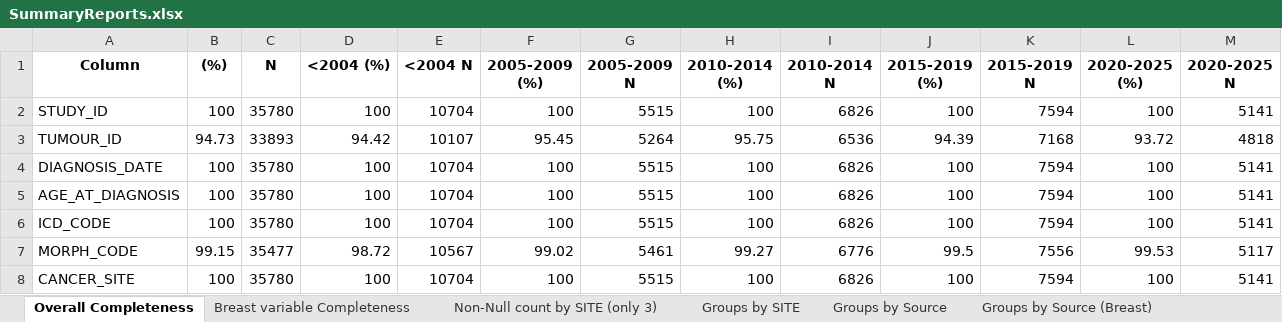
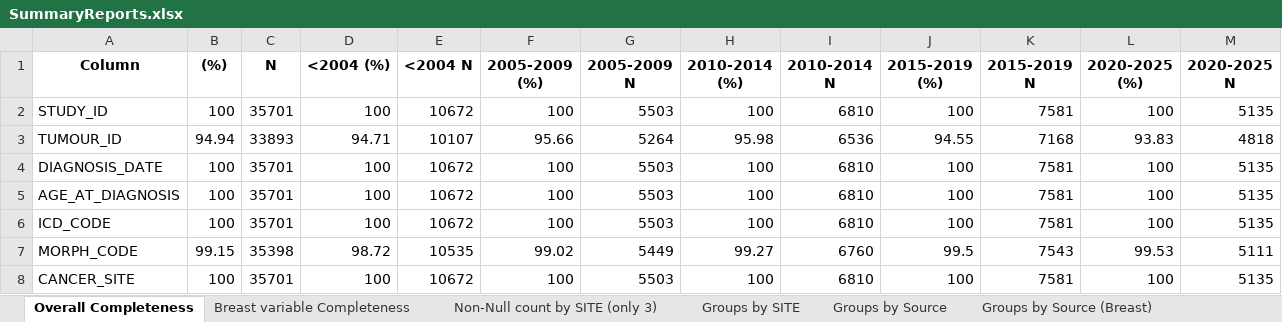
Before and after one commit to UK-Generations-Study/Schema_and_Derivation_Utils, an Excel workbook: CancerSummary/SummaryReports.xlsx, sheet Overall Completeness, drawn as a sheet; only a part is shown; values as stored, in another font and other column widths than the file's, no borders; the diff covers the shown part only; the diff names each change by its address in the sheet, - before the commit and + after, or states it on an @@ line.

Commit message:
Latest report and workflows. Version 1.0.0

```diff
--- a/CancerSummary/SummaryReports.xlsx (sheet Overall Completeness)
+++ b/CancerSummary/SummaryReports.xlsx (sheet Overall Completeness)
-C2 (N): 35780
+C2 (N): 35701
-E2 (<2004 N): 10704
+E2 (<2004 N): 10672
-G2 (2005-2009 N): 5515
+G2 (2005-2009 N): 5503
-I2 (2010-2014 N): 6826
+I2 (2010-2014 N): 6810
-K2 (2015-2019 N): 7594
+K2 (2015-2019 N): 7581
-M2 (2020-2025 N): 5141
+M2 (2020-2025 N): 5135
-B3 ((%)): 94.73
+B3 ((%)): 94.94
-D3 (<2004 (%)): 94.42
+D3 (<2004 (%)): 94.71
-F3 (2005-2009 (%)): 95.45
+F3 (2005-2009 (%)): 95.66
-H3 (2010-2014 (%)): 95.75
+H3 (2010-2014 (%)): 95.98
-J3 (2015-2019 (%)): 94.39
+J3 (2015-2019 (%)): 94.55
-L3 (2020-2025 (%)): 93.72
+L3 (2020-2025 (%)): 93.83
-C4:C6 (N): 35780
+C4:C6 (N): 35701
-E4:E6 (<2004 N): 10704
+E4:E6 (<2004 N): 10672
-G4:G6 (2005-2009 N): 5515
+G4:G6 (2005-2009 N): 5503
-I4:I6 (2010-2014 N): 6826
+I4:I6 (2010-2014 N): 6810
-K4:K6 (2015-2019 N): 7594
+K4:K6 (2015-2019 N): 7581
-M4:M6 (2020-2025 N): 5141
+M4:M6 (2020-2025 N): 5135
-C7 (N): 35477
+C7 (N): 35398
-E7 (<2004 N): 10567
+E7 (<2004 N): 10535
-G7 (2005-2009 N): 5461
+G7 (2005-2009 N): 5449
-I7 (2010-2014 N): 6776
+I7 (2010-2014 N): 6760
-K7 (2015-2019 N): 7556
+K7 (2015-2019 N): 7543
-M7 (2020-2025 N): 5117
+M7 (2020-2025 N): 5111
-C8 (N): 35780
+C8 (N): 35701
-E8 (<2004 N): 10704
+E8 (<2004 N): 10672
-G8 (2005-2009 N): 5515
+G8 (2005-2009 N): 5503
-I8 (2010-2014 N): 6826
+I8 (2010-2014 N): 6810
-K8 (2015-2019 N): 7594
+K8 (2015-2019 N): 7581
-M8 (2020-2025 N): 5141
+M8 (2020-2025 N): 5135
```
Also changed, not shown: 18 edited cells elsewhere in this sheet, sheet Groups by SITE, sheet Groups by Source, 2 other files.
